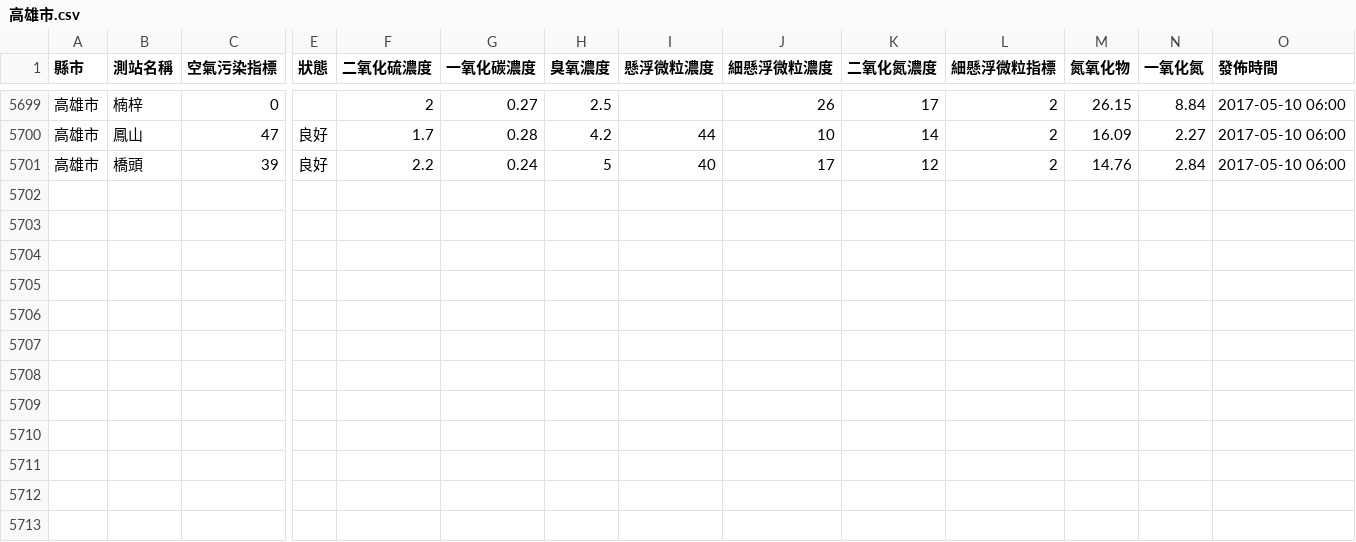
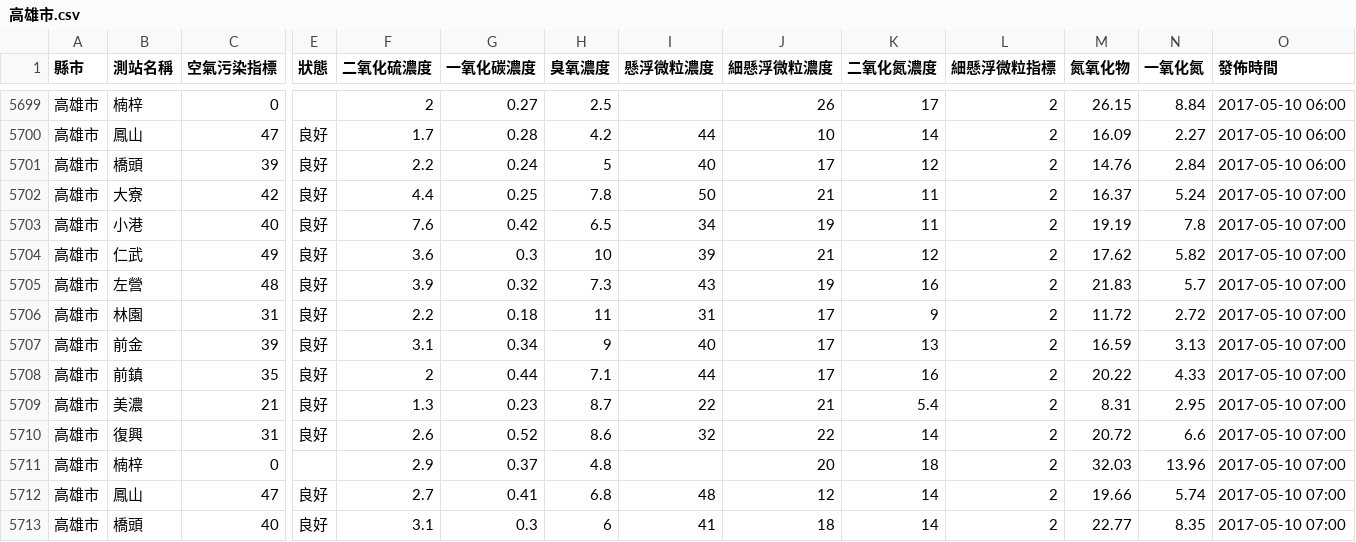
Before and after one commit to HarrisQs/AirPollutionCrawler, a CSV file: Data/高雄市.csv, drawn as a sheet; only a part is shown, gaps mark what is left out; rows hold the shown columns only; the diff names each change by its address in the sheet, - before the commit and + after, or states it on an @@ line.

Commit message:
Wed May 10 00:31:01 BST 2017 Update Data

```diff
--- a/Data/高雄市.csv
+++ b/Data/高雄市.csv
+row 5702: 高雄市 | 大寮 | 42 | 良好 | 4.4 | 0.25 | 7.8 | 50 | 21 | 11 | 2 | 16.37 | 5.24 | 2017-05-10 07:00
+row 5703: 高雄市 | 小港 | 40 | 良好 | 7.6 | 0.42 | 6.5 | 34 | 19 | 11 | 2 | 19.19 | 7.8 | 2017-05-10 07:00
+row 5704: 高雄市 | 仁武 | 49 | 良好 | 3.6 | 0.3 | 10 | 39 | 21 | 12 | 2 | 17.62 | 5.82 | 2017-05-10 07:00
+row 5705: 高雄市 | 左營 | 48 | 良好 | 3.9 | 0.32 | 7.3 | 43 | 19 | 16 | 2 | 21.83 | 5.7 | 2017-05-10 07:00
+row 5706: 高雄市 | 林園 | 31 | 良好 | 2.2 | 0.18 | 11 | 31 | 17 | 9 | 2 | 11.72 | 2.72 | 2017-05-10 07:00
+row 5707: 高雄市 | 前金 | 39 | 良好 | 3.1 | 0.34 | 9 | 40 | 17 | 13 | 2 | 16.59 | 3.13 | 2017-05-10 07:00
+row 5708: 高雄市 | 前鎮 | 35 | 良好 | 2 | 0.44 | 7.1 | 44 | 17 | 16 | 2 | 20.22 | 4.33 | 2017-05-10 07:00
+row 5709: 高雄市 | 美濃 | 21 | 良好 | 1.3 | 0.23 | 8.7 | 22 | 21 | 5.4 | 2 | 8.31 | 2.95 | 2017-05-10 07:00
+row 5710: 高雄市 | 復興 | 31 | 良好 | 2.6 | 0.52 | 8.6 | 32 | 22 | 14 | 2 | 20.72 | 6.6 | 2017-05-10 07:00
+row 5711: 高雄市 | 楠梓 | 0 |  | 2.9 | 0.37 | 4.8 |  | 20 | 18 | 2 | 32.03 | 13.96 | 2017-05-10 07:00
+row 5712: 高雄市 | 鳳山 | 47 | 良好 | 2.7 | 0.41 | 6.8 | 48 | 12 | 14 | 2 | 19.66 | 5.74 | 2017-05-10 07:00
+row 5713: 高雄市 | 橋頭 | 40 | 良好 | 3.1 | 0.3 | 6 | 41 | 18 | 14 | 2 | 22.77 | 8.35 | 2017-05-10 07:00
```
Also changed, not shown: Data/新北市.csv, Data/桃園市.csv, 19 other files.
